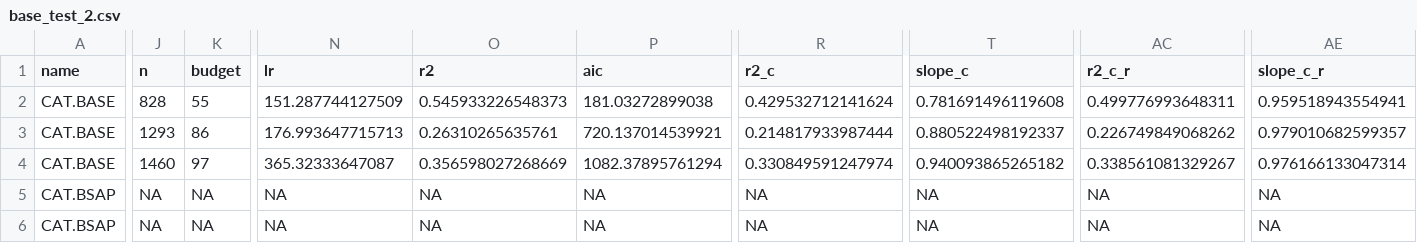
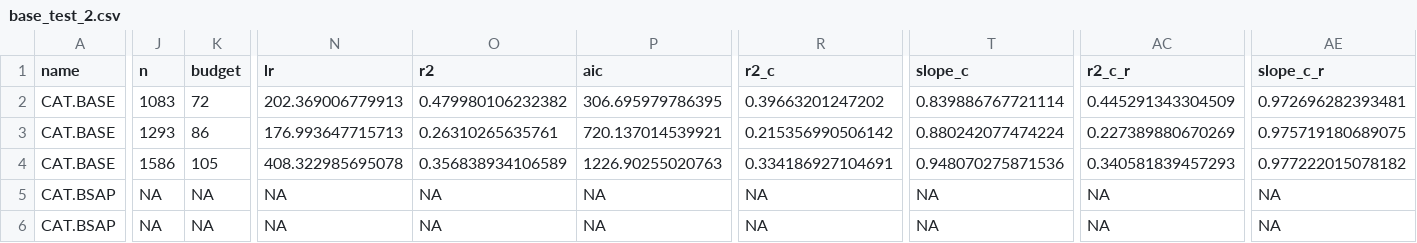
Before and after one commit to RVPKR777/Studying-the-relation-between-exception-handling-practices-and-post-release-defects, a CSV file: output/base_test_2.csv, drawn as a sheet; only a part is shown, gaps mark what is left out; the diff covers the shown part only; the diff names each change by its address in the sheet, - before the commit and + after, or states it on an @@ line.

```diff
--- a/output/base_test_2.csv
+++ b/output/base_test_2.csv
-J2 (n): 828
+J2 (n): 1083
-K2 (budget): 55
+K2 (budget): 72
-N2 (lr): 151.287744127509
+N2 (lr): 202.369006779913
-O2 (r2): 0.545933226548373
+O2 (r2): 0.479980106232382
-P2 (aic): 181.03272899038
+P2 (aic): 306.695979786395
-R2 (r2_c): 0.429532712141624
+R2 (r2_c): 0.39663201247202
-T2 (slope_c): 0.781691496119608
+T2 (slope_c): 0.839886767721114
-AC2 (r2_c_r): 0.499776993648311
+AC2 (r2_c_r): 0.445291343304509
-AE2 (slope_c_r): 0.959518943554941
+AE2 (slope_c_r): 0.972696282393481
-R3 (r2_c): 0.214817933987444
+R3 (r2_c): 0.215356990506142
-T3 (slope_c): 0.880522498192337
+T3 (slope_c): 0.880242077474224
-AC3 (r2_c_r): 0.226749849068262
+AC3 (r2_c_r): 0.227389880670269
-AE3 (slope_c_r): 0.979010682599357
+AE3 (slope_c_r): 0.975719180689075
-J4 (n): 1460
+J4 (n): 1586
-K4 (budget): 97
+K4 (budget): 105
-N4 (lr): 365.32333647087
+N4 (lr): 408.322985695078
-O4 (r2): 0.356598027268669
+O4 (r2): 0.356838934106589
-P4 (aic): 1082.37895761294
+P4 (aic): 1226.90255020763
-R4 (r2_c): 0.330849591247974
+R4 (r2_c): 0.334186927104691
-T4 (slope_c): 0.940093865265182
+T4 (slope_c): 0.948070275871536
-AC4 (r2_c_r): 0.338561081329267
+AC4 (r2_c_r): 0.340581839457293
-AE4 (slope_c_r): 0.976166133047314
+AE4 (slope_c_r): 0.977222015078182
```
Also changed, not shown: 2 added rows, 2 removed rows and 18 edited cells elsewhere in this file, input/File_Level-Catch_Based.csv, output/base_test_1.csv, 2 other files.
